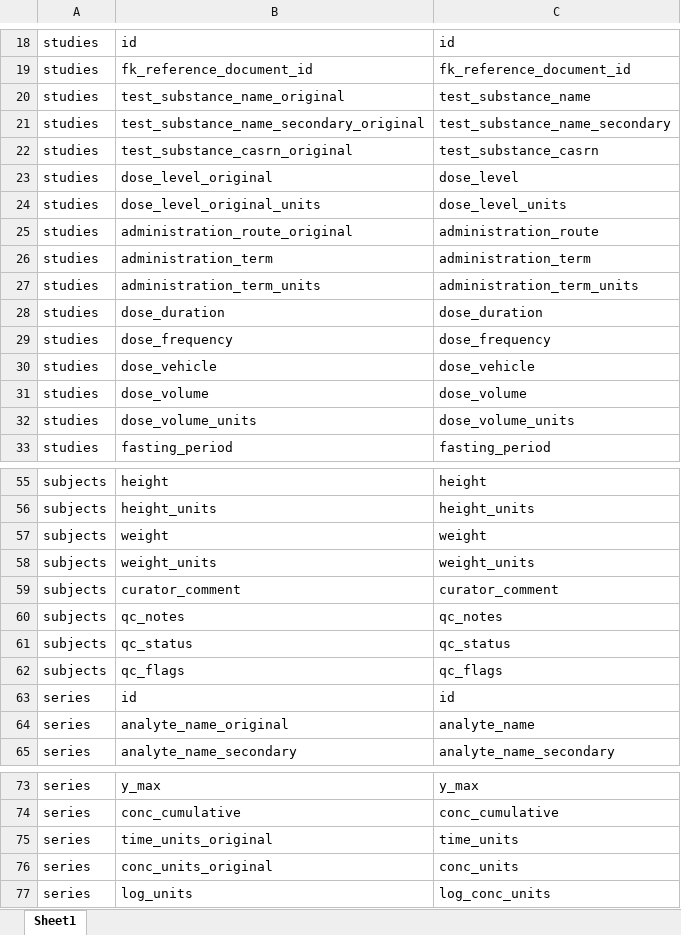
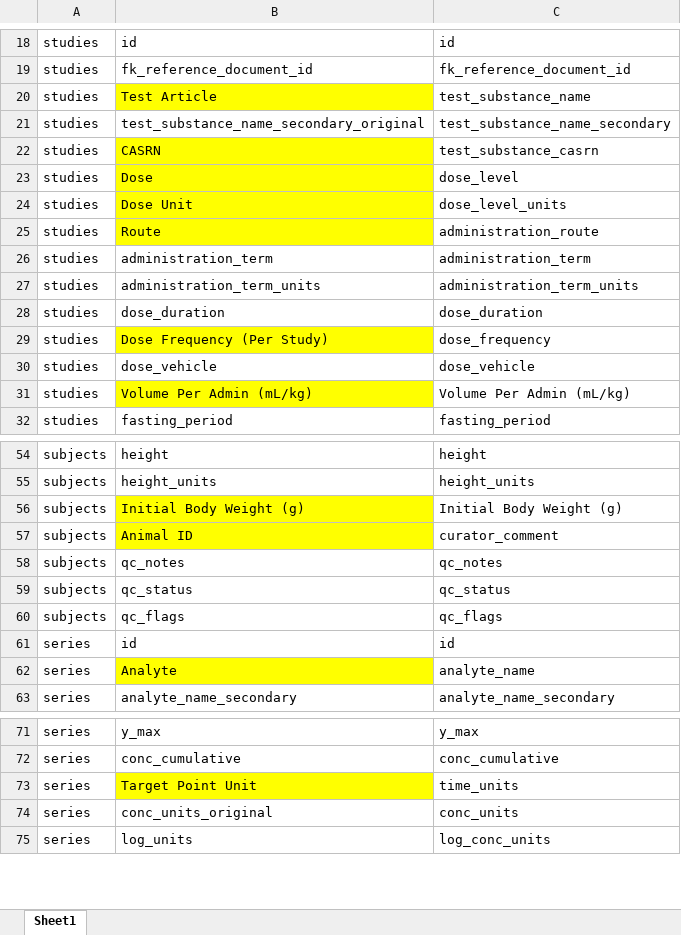
Before and after one commit to USEPA/CvTdbLoad, an Excel workbook: input/ntp_template_map.xlsx, sheet Sheet1, drawn as a sheet; only a part is shown, gaps mark what is left out; values as stored, in another font and other column widths than the file's, no borders; removed rows and columns are numbered as before the commit, all else as after; the diff covers the shown part only; the diff names each change by its address in the sheet, - before the commit and + after, or states it on an @@ line.

Commit message:
Additional edits to handle sheet specific needs

```diff
--- a/input/ntp_template_map.xlsx (sheet Sheet1)
+++ b/input/ntp_template_map.xlsx (sheet Sheet1)
-B20: test_substance_name_original
+B20: Test Article
-B20 fill: none
+B20 fill: #FFFF00
-B22: test_substance_casrn_original
+B22: CASRN
-B22:B25 fill: none
+B22:B25 fill: #FFFF00
-B23: dose_level_original
+B23: Dose
-B24: dose_level_original_units
+B24: Dose Unit
-B25: administration_route_original
+B25: Route
-B29: dose_frequency
+B29: Dose Frequency (Per Study)
-B29 fill: none
+B29 fill: #FFFF00
-row 31: studies | dose_volume | dose_volume
-B31: dose_volume_units
+B31: Volume Per Admin (mL/kg)
-B31 fill: none
+B31 fill: #FFFF00
-C31: dose_volume_units
+C31: Volume Per Admin (mL/kg)
-row 57: subjects | weight | weight
-B56: weight_units
+B56: Initial Body Weight (g)
-B56:B57 fill: none
+B56:B57 fill: #FFFF00
-C56: weight_units
+C56: Initial Body Weight (g)
-B57: curator_comment
+B57: Animal ID
-B62: analyte_name_original
+B62: Analyte
-B62 fill: none
+B62 fill: #FFFF00
-B73: time_units_original
+B73: Target Point Unit
-B73 fill: none
+B73 fill: #FFFF00
```
Also changed, not shown: 13 added rows, 4 edited cells and cell formats elsewhere in this sheet, 1 other file.
